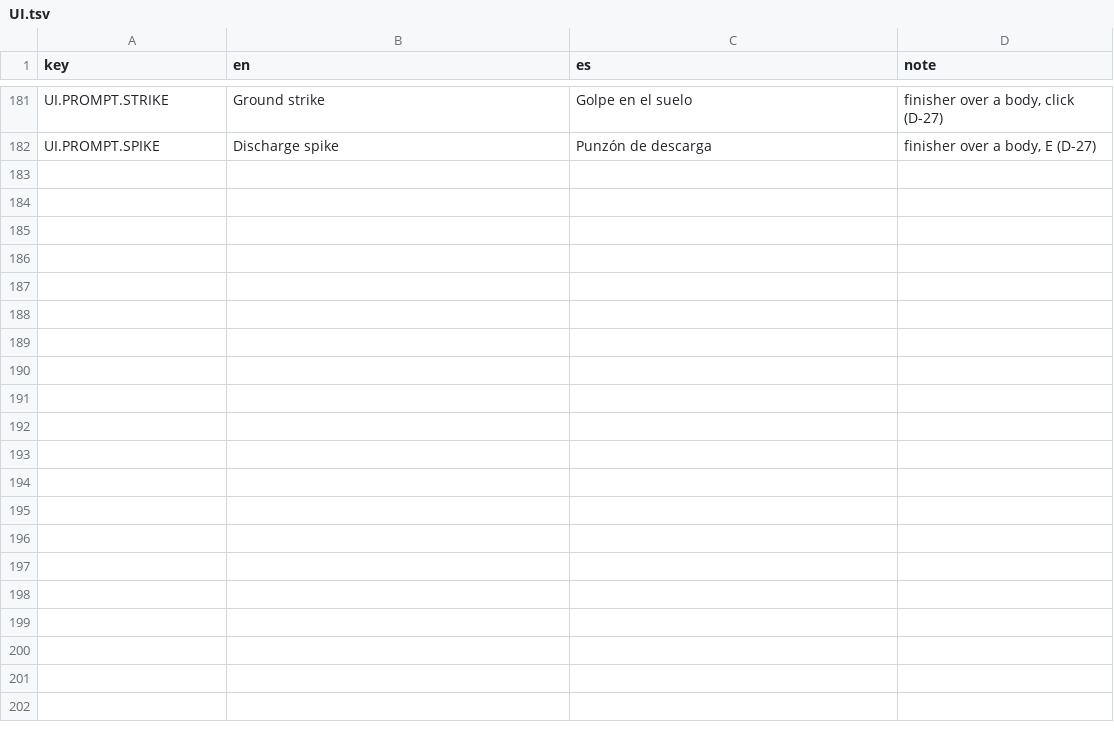
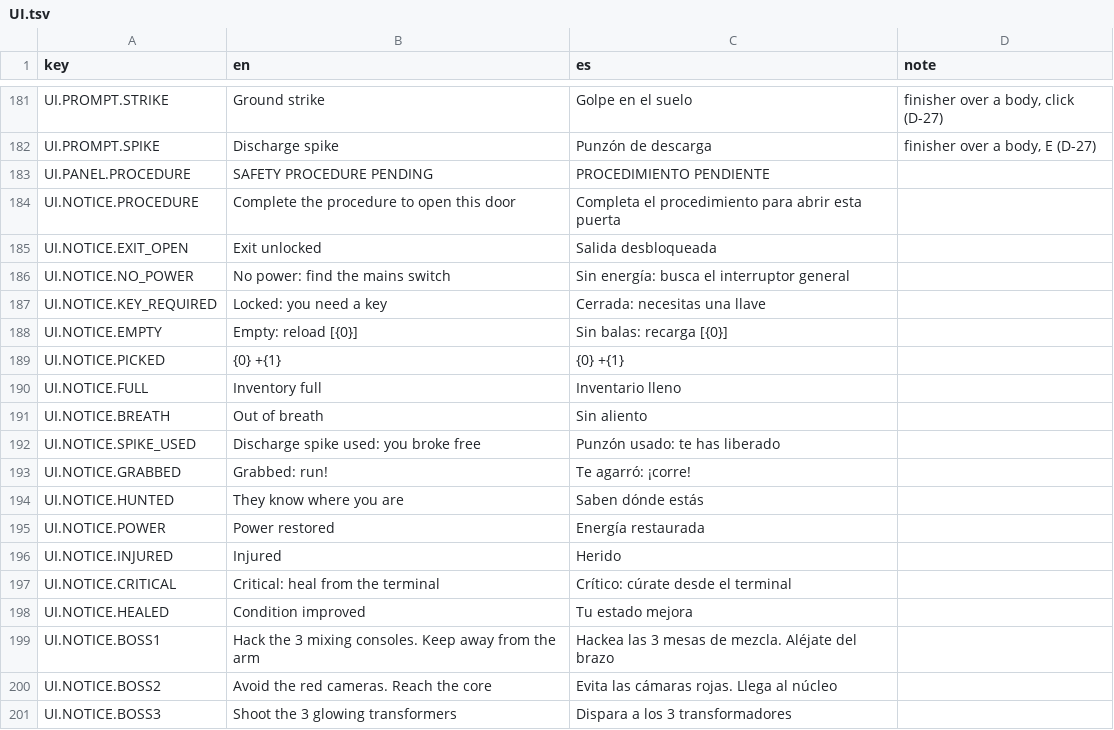
Before and after one commit to ChristianC720/survivalHorror-Demo, a TSV file: Assets/_Project/Localization/Source/UI.tsv, drawn as a sheet; only a part is shown, gaps mark what is left out; the diff covers the shown part only.

Commit message:
E16: stop enemies shoving Lukas through walls; slower non-lethal Mother arm; teal interact rim, notices and reticle feedback (D-163); guided tutorial gates (D-164); dress the PA central

```diff
--- a/Assets/_Project/Localization/Source/UI.tsv
+++ b/Assets/_Project/Localization/Source/UI.tsv
@@ -182 +182,20 @@ UI.PROMPT.STRIKE	Ground strike	Golpe en el suelo	finisher over a body, click (D-
 UI.PROMPT.SPIKE	Discharge spike	Punzón de descarga	finisher over a body, E (D-27)
+UI.PANEL.PROCEDURE	SAFETY PROCEDURE PENDING	PROCEDIMIENTO PENDIENTE
+UI.NOTICE.PROCEDURE	Complete the procedure to open this door	Completa el procedimiento para abrir esta puerta
+UI.NOTICE.EXIT_OPEN	Exit unlocked	Salida desbloqueada
+UI.NOTICE.NO_POWER	No power: find the mains switch	Sin energía: busca el interruptor general
+UI.NOTICE.KEY_REQUIRED	Locked: you need a key	Cerrada: necesitas una llave
+UI.NOTICE.EMPTY	Empty: reload [{0}]	Sin balas: recarga [{0}]
+UI.NOTICE.PICKED	{0} +{1}	{0} +{1}
+UI.NOTICE.FULL	Inventory full	Inventario lleno
+UI.NOTICE.BREATH	Out of breath	Sin aliento
+UI.NOTICE.SPIKE_USED	Discharge spike used: you broke free	Punzón usado: te has liberado
+UI.NOTICE.GRABBED	Grabbed: run!	Te agarró: ¡corre!
+UI.NOTICE.HUNTED	They know where you are	Saben dónde estás
+UI.NOTICE.POWER	Power restored	Energía restaurada
+UI.NOTICE.INJURED	Injured	Herido
+UI.NOTICE.CRITICAL	Critical: heal from the terminal	Crítico: cúrate desde el terminal
+UI.NOTICE.HEALED	Condition improved	Tu estado mejora
+UI.NOTICE.BOSS1	Hack the 3 mixing consoles. Keep away from the arm	Hackea las 3 mesas de mezcla. Aléjate del brazo
+UI.NOTICE.BOSS2	Avoid the red cameras. Reach the core	Evita las cámaras rojas. Llega al núcleo
+UI.NOTICE.BOSS3	Shoot the 3 glowing transformers	Dispara a los 3 transformadores
```
Also changed, not shown: 9 added rows elsewhere in this file, 41 other files.
